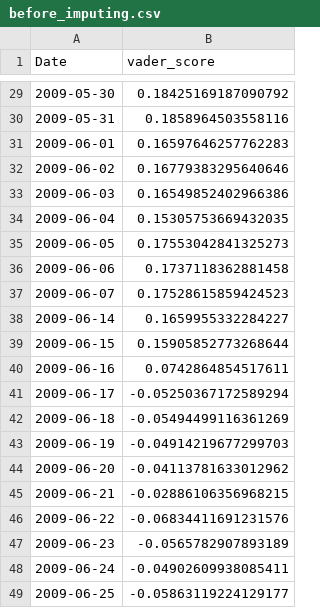
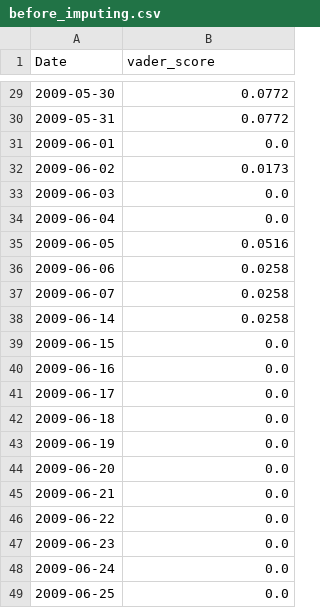
Before and after one commit to coharaCNJ/M.Sc.-Data-Analytics-Semester-2-CA2, a CSV file: before_imputing.csv, drawn as a sheet; only a part is shown, gaps mark what is left out; the diff covers the shown part only.

```diff
--- a/before_imputing.csv
+++ b/before_imputing.csv
@@ -29,21 +29,21 @@ Date,vader_score
-2009-05-30,0.18425169187090792
-2009-05-31,0.1858964503558116
-2009-06-01,0.16597646257762283
-2009-06-02,0.16779383295640646
-2009-06-03,0.16549852402966386
-2009-06-04,0.15305753669432035
-2009-06-05,0.17553042841325273
-2009-06-06,0.1737118362881458
-2009-06-07,0.17528615859424523
-2009-06-14,0.1659955332284227
-2009-06-15,0.15905852773268644
-2009-06-16,0.0742864854517611
-2009-06-17,-0.05250367172589294
-2009-06-18,-0.05494499116361269
-2009-06-19,-0.04914219677299703
-2009-06-20,-0.04113781633012962
-2009-06-21,-0.02886106356968215
-2009-06-22,-0.06834411691231576
-2009-06-23,-0.0565782907893189
-2009-06-24,-0.04902609938085411
-2009-06-25,-0.05863119224129177
+2009-05-30,0.0772
+2009-05-31,0.0772
+2009-06-01,0.0
+2009-06-02,0.0173
+2009-06-03,0.0
+2009-06-04,0.0
+2009-06-05,0.0516
+2009-06-06,0.0258
+2009-06-07,0.0258
+2009-06-14,0.0258
+2009-06-15,0.0
+2009-06-16,0.0
+2009-06-17,0.0
+2009-06-18,0.0
+2009-06-19,0.0
+2009-06-20,0.0
+2009-06-21,0.0
+2009-06-22,0.0
+2009-06-23,0.0
+2009-06-24,0.0
+2009-06-25,0.0
```
Also changed, not shown: 27 edited cells elsewhere in this file, 3month_prediction.csv, KNN_neighbours_select.csv, 14 other files.
